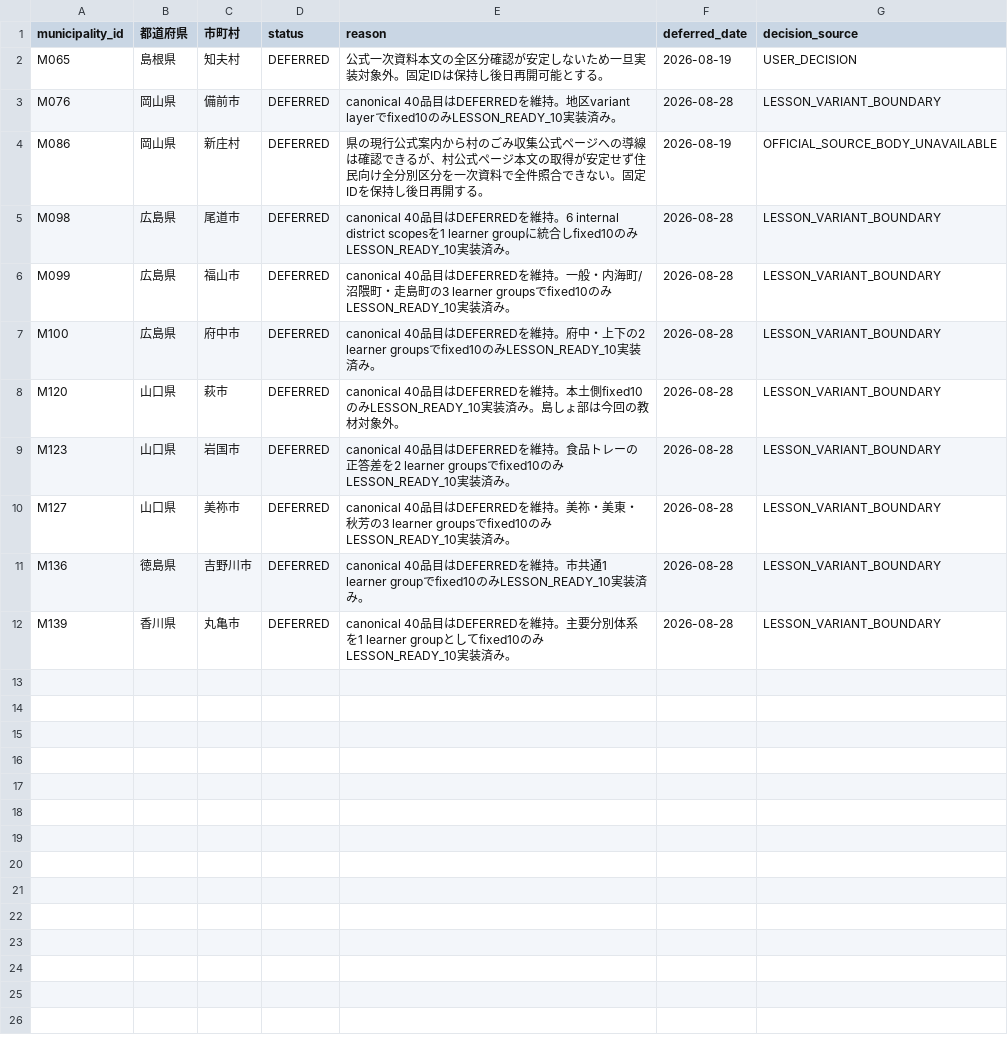
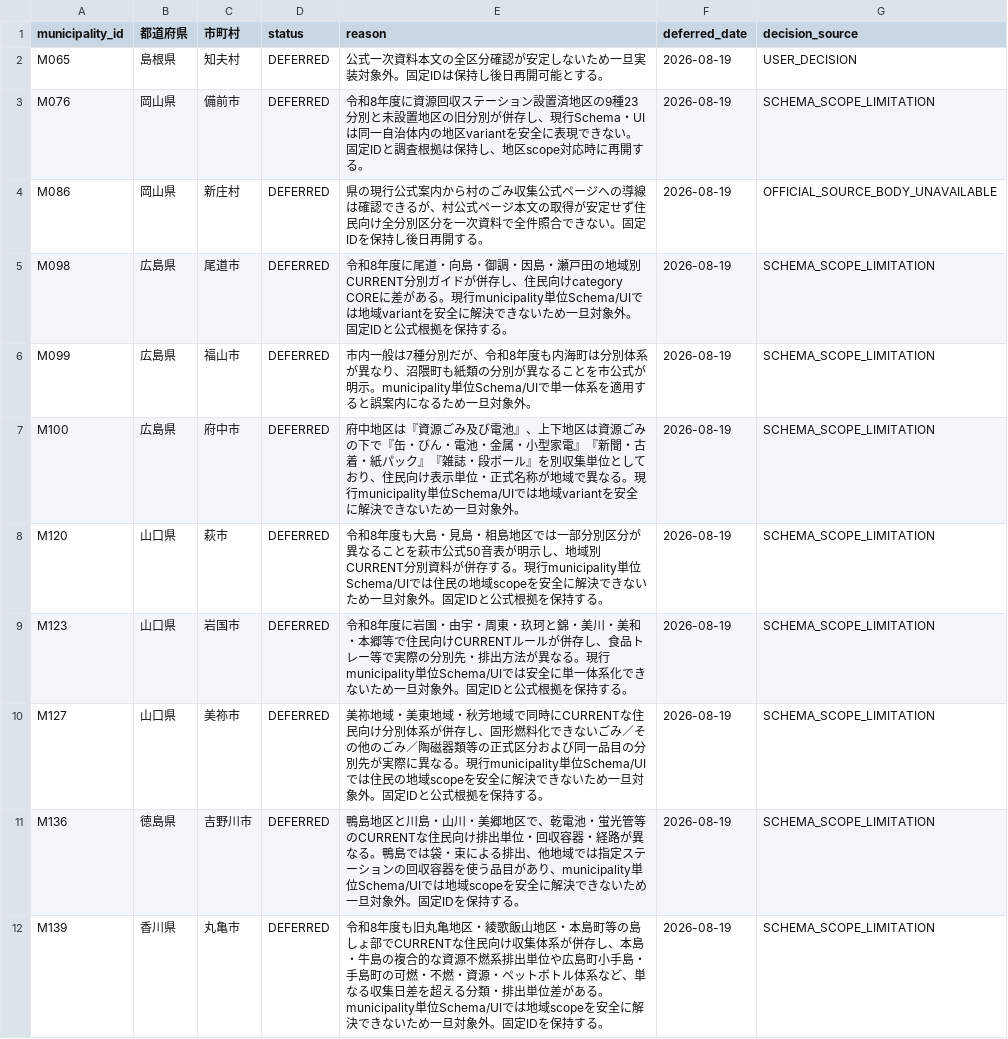
Before and after one commit to testeste55555/Separate-garbage, a CSV file: data/master/05_deferred_municipalities.csv, drawn as a sheet.

Commit message:
Preserve canonical deferred registry

```diff
--- a/data/master/05_deferred_municipalities.csv
+++ b/data/master/05_deferred_municipalities.csv
@@ -2,11 +2,11 @@
 M065,島根県,知夫村,DEFERRED,公式一次資料本文の全区分確認が安定しないため一旦実装対象外。固定IDは保持し後日再開可能とする。,2026-08-19,USER_DECISION
-M076,岡山県,備前市,DEFERRED,canonical 40品目はDEFERREDを維持。地区variant layerでfixed10のみLESSON_READY_10実装済み。,2026-08-28,LESSON_VARIANT_BOUNDARY
+M076,岡山県,備前市,DEFERRED,令和8年度に資源回収ステーション設置済地区の9種23分別と未設置地区の旧分別が併存し、現行Schema・UIは同一自治体内の地区variantを安全に表現できない。固定IDと調査根拠は保持し、地区scope対応時に再開する。,2026-08-19,SCHEMA_SCOPE_LIMITATION
 M086,岡山県,新庄村,DEFERRED,県の現行公式案内から村のごみ収集公式ページへの導線は確認できるが、村公式ページ本文の取得が安定せず住民向け全分別区分を一次資料で全件照合できない。固定IDを保持し後日再開する。,2026-08-19,OFFICIAL_SOURCE_BODY_UNAVAILABLE
-M098,広島県,尾道市,DEFERRED,canonical 40品目はDEFERREDを維持。6 internal district scopesを1 learner groupに統合しfixed10のみLESSON_READY_10実装済み。,2026-08-28,LESSON_VARIANT_BOUNDARY
-M099,広島県,福山市,DEFERRED,canonical 40品目はDEFERREDを維持。一般・内海町/沼隈町・走島町の3 learner groupsでfixed10のみLESSON_READY_10実装済み。,2026-08-28,LESSON_VARIANT_BOUNDARY
-M100,広島県,府中市,DEFERRED,canonical 40品目はDEFERREDを維持。府中・上下の2 learner groupsでfixed10のみLESSON_READY_10実装済み。,2026-08-28,LESSON_VARIANT_BOUNDARY
-M120,山口県,萩市,DEFERRED,canonical 40品目はDEFERREDを維持。本土側fixed10のみLESSON_READY_10実装済み。島しょ部は今回の教材対象外。,2026-08-28,LESSON_VARIANT_BOUNDARY
-M123,山口県,岩国市,DEFERRED,canonical 40品目はDEFERREDを維持。食品トレーの正答差を2 learner groupsでfixed10のみLESSON_READY_10実装済み。,2026-08-28,LESSON_VARIANT_BOUNDARY
-M127,山口県,美祢市,DEFERRED,canonical 40品目はDEFERREDを維持。美祢・美東・秋芳の3 learner groupsでfixed10のみLESSON_READY_10実装済み。,2026-08-28,LESSON_VARIANT_BOUNDARY
-M136,徳島県,吉野川市,DEFERRED,canonical 40品目はDEFERREDを維持。市共通1 learner groupでfixed10のみLESSON_READY_10実装済み。,2026-08-28,LESSON_VARIANT_BOUNDARY
-M139,香川県,丸亀市,DEFERRED,canonical 40品目はDEFERREDを維持。主要分別体系を1 learner groupとしてfixed10のみLESSON_READY_10実装済み。,2026-08-28,LESSON_VARIANT_BOUNDARY
+M098,広島県,尾道市,DEFERRED,令和8年度に尾道・向島・御調・因島・瀬戸田の地域別CURRENT分別ガイドが併存し、住民向けcategory COREに差がある。現行municipality単位Schema/UIでは地域variantを安全に解決できないため一旦対象外。固定IDと公式根拠を保持する。,2026-08-19,SCHEMA_SCOPE_LIMITATION
+M099,広島県,福山市,DEFERRED,市内一般は7種分別だが、令和8年度も内海町は分別体系が異なり、沼隈町も紙類の分別が異なることを市公式が明示。municipality単位Schema/UIで単一体系を適用すると誤案内になるため一旦対象外。,2026-08-19,SCHEMA_SCOPE_LIMITATION
+M100,広島県,府中市,DEFERRED,府中地区は『資源ごみ及び電池』、上下地区は資源ごみの下で『缶・びん・電池・金属・小型家電』『新聞・古着・紙パック』『雑誌・段ボール』を別収集単位としており、住民向け表示単位・正式名称が地域で異なる。現行municipality単位Schema/UIでは地域variantを安全に解決できないため一旦対象外。,2026-08-19,SCHEMA_SCOPE_LIMITATION
+M120,山口県,萩市,DEFERRED,令和8年度も大島・見島・相島地区では一部分別区分が異なることを萩市公式50音表が明示し、地域別CURRENT分別資料が併存する。現行municipality単位Schema/UIでは住民の地域scopeを安全に解決できないため一旦対象外。固定IDと公式根拠を保持する。,2026-08-19,SCHEMA_SCOPE_LIMITATION
+M123,山口県,岩国市,DEFERRED,令和8年度に岩国・由宇・周東・玖珂と錦・美川・美和・本郷等で住民向けCURRENTルールが併存し、食品トレー等で実際の分別先・排出方法が異なる。現行municipality単位Schema/UIでは安全に単一体系化できないため一旦対象外。固定IDと公式根拠を保持する。,2026-08-19,SCHEMA_SCOPE_LIMITATION
+M127,山口県,美祢市,DEFERRED,美祢地域・美東地域・秋芳地域で同時にCURRENTな住民向け分別体系が併存し、固形燃料化できないごみ／その他のごみ／陶磁器類等の正式区分および同一品目の分別先が実際に異なる。現行municipality単位Schema/UIでは住民の地域scopeを安全に解決できないため一旦対象外。固定IDと公式根拠を保持する。,2026-08-19,SCHEMA_SCOPE_LIMITATION
+M136,徳島県,吉野川市,DEFERRED,鴨島地区と川島・山川・美郷地区で、乾電池・蛍光管等のCURRENTな住民向け排出単位・回収容器・経路が異なる。鴨島では袋・束による排出、他地域では指定ステーションの回収容器を使う品目があり、municipality単位Schema/UIでは地域scopeを安全に解決できないため一旦対象外。固定IDを保持する。,2026-08-19,SCHEMA_SCOPE_LIMITATION
+M139,香川県,丸亀市,DEFERRED,令和8年度も旧丸亀地区・綾歌飯山地区・本島町等の島しょ部でCURRENTな住民向け収集体系が併存し、本島・牛島の複合的な資源不燃系排出単位や広島町小手島・手島町の可燃・不燃・資源・ペットボトル体系など、単なる収集日差を超える分類・排出単位差がある。municipality単位Schema/UIでは地域scopeを安全に解決できないため一旦対象外。固定IDを保持する。,2026-08-19,SCHEMA_SCOPE_LIMITATION
```
Also changed, not shown: 1 other file.
